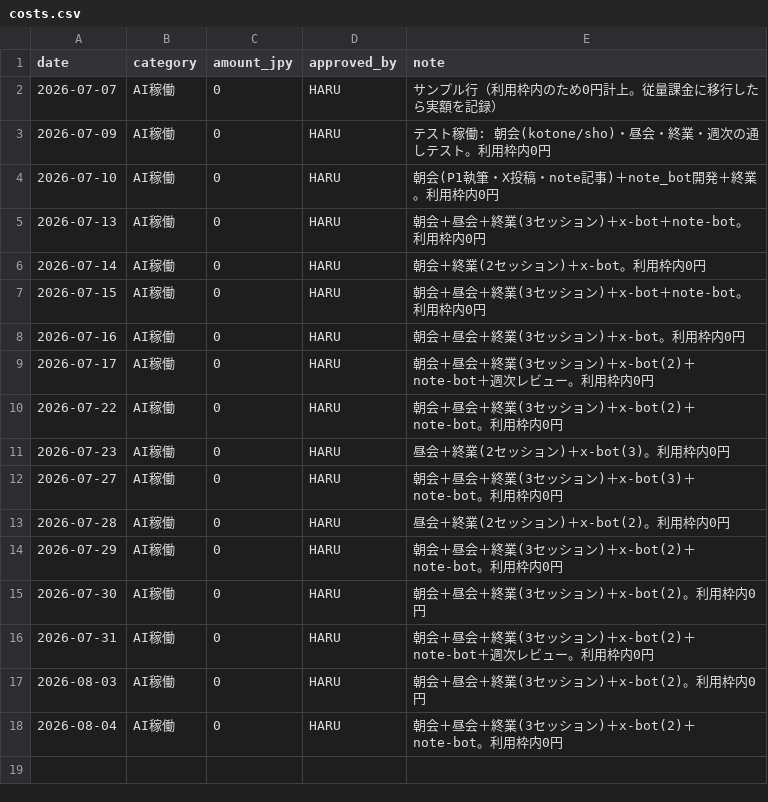
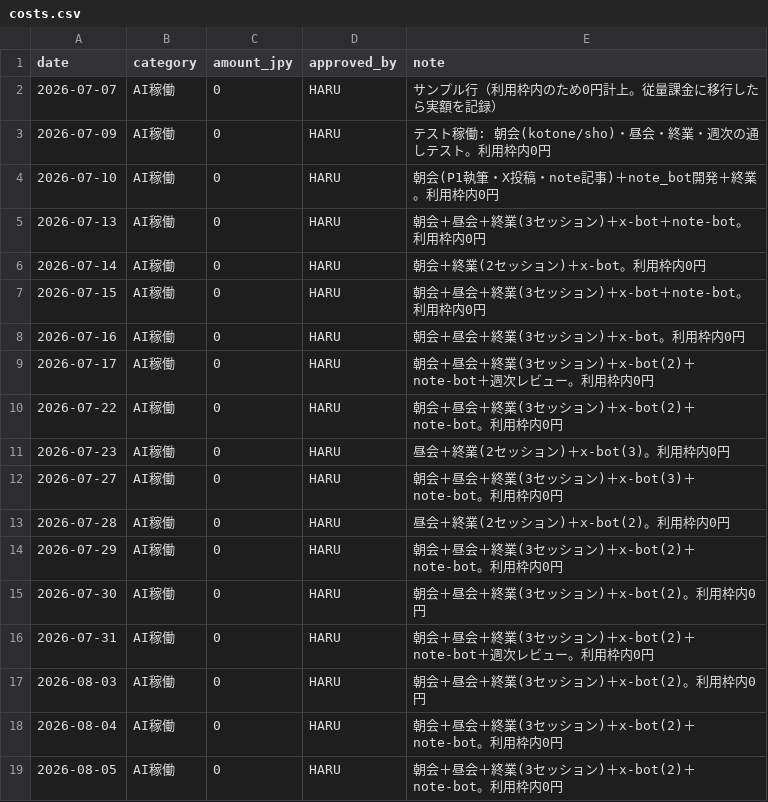
Before and after one commit to hmatsuoka-glitch/my-virtual-team-agents, a CSV file: pilot-company/ledger/costs.csv, drawn as a sheet; the diff names each change by its address in the sheet, - before the commit and + after, or states it on an @@ line.

```diff
--- a/pilot-company/ledger/costs.csv
+++ b/pilot-company/ledger/costs.csv
+row 19: 2026-08-05 | AI稼働 | 0 | HARU | 朝会＋昼会＋終業(3セッション)＋x-bot(2)＋note-bot。利用枠内0円
```
Also changed, not shown: 1 other file.
